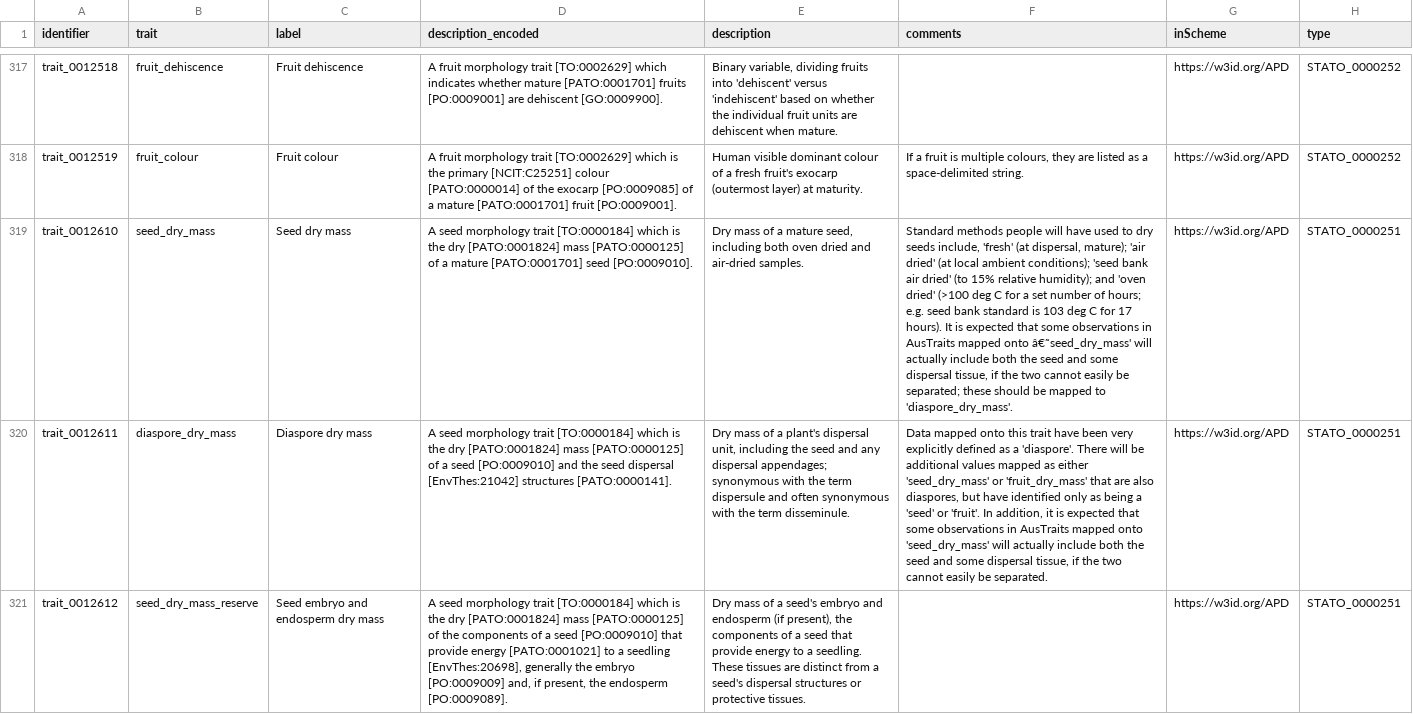
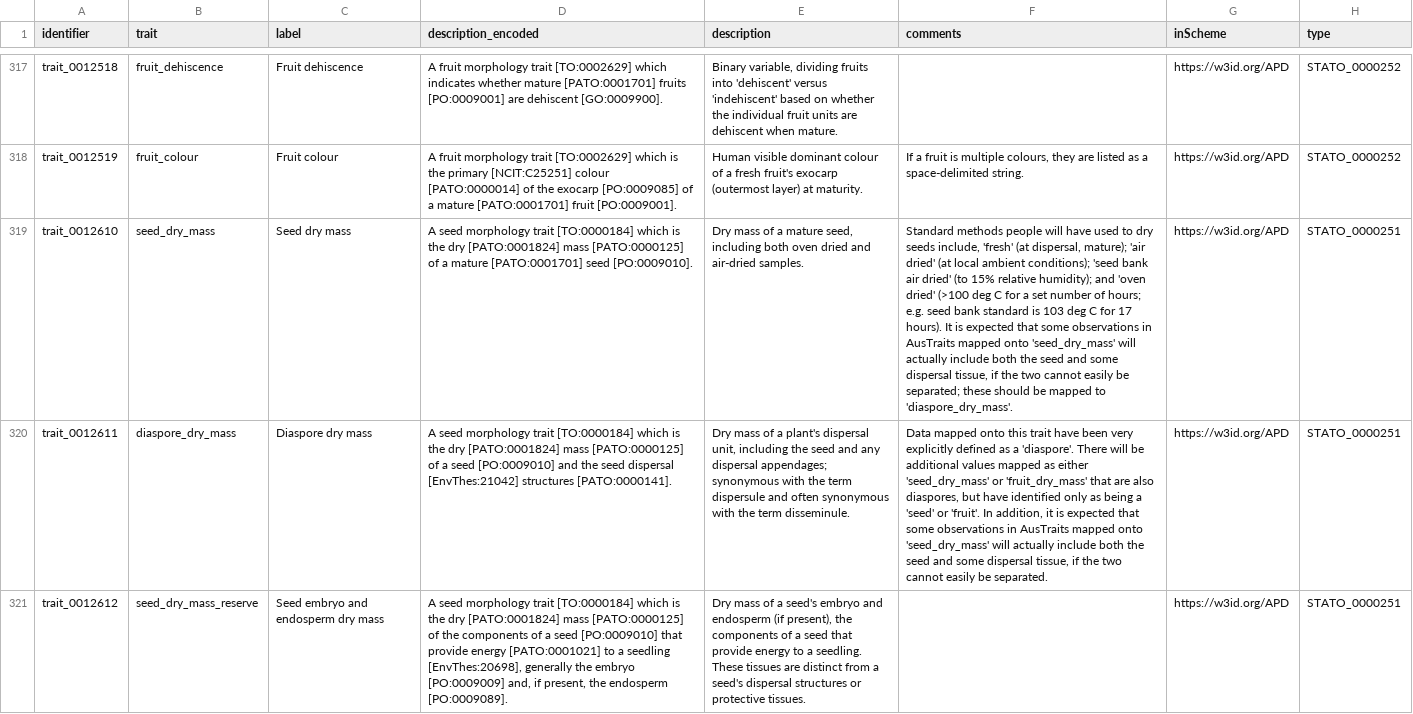
Before and after one commit to traitecoevo/APD, a CSV file: data/APD_traits_input.csv, drawn as a sheet; only a part is shown, gaps mark what is left out; the diff names each change by its address in the sheet, - before the commit and + after, or states it on an @@ line.

Commit message:
fix typo

```diff
--- a/data/APD_traits_input.csv
+++ b/data/APD_traits_input.csv
-F319 (comments): …mapped onto â€˜seed_dry_mass' will actually…
+F319 (comments): …mapped onto 'seed_dry_mass' will actually…
```
